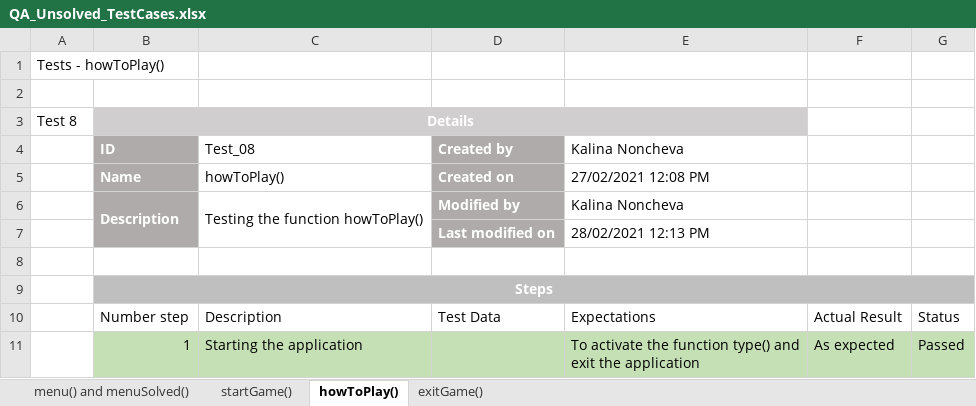
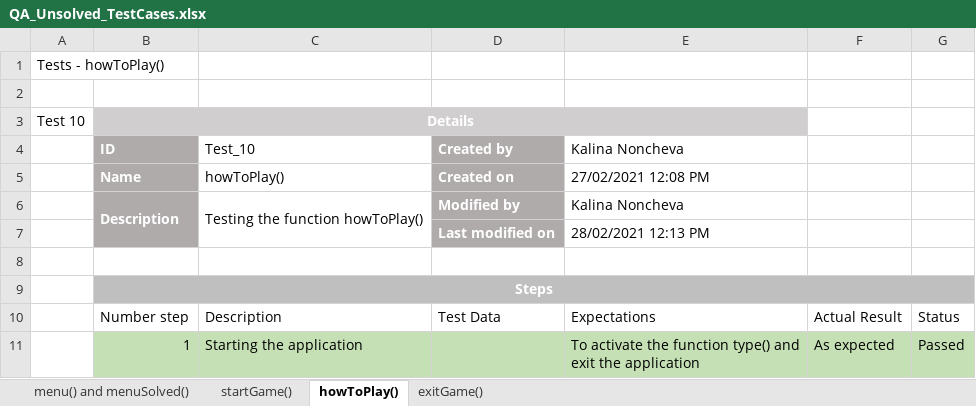
Before and after one commit to KIIvanova19/Unsolved-Strings-Project, an Excel workbook: QA Documents/QA_Unsolved_TestCases.xlsx, sheet howToPlay(), drawn as a sheet; values as stored, in another font and other column widths than the file's, no borders; table styles not drawn; the diff names each change by its address in the sheet, - before the commit and + after, or states it on an @@ line.

Commit message:
Finish QA test cases

```diff
--- a/QA Documents/QA_Unsolved_TestCases.xlsx (sheet howToPlay())
+++ b/QA Documents/QA_Unsolved_TestCases.xlsx (sheet howToPlay())
-A3: Test 8
+A3: Test 10
-C4: Test_08
+C4: Test_10
```
Also changed, not shown: sheet startGame(), sheet menu() and menuSolved(), sheet exitGame().
